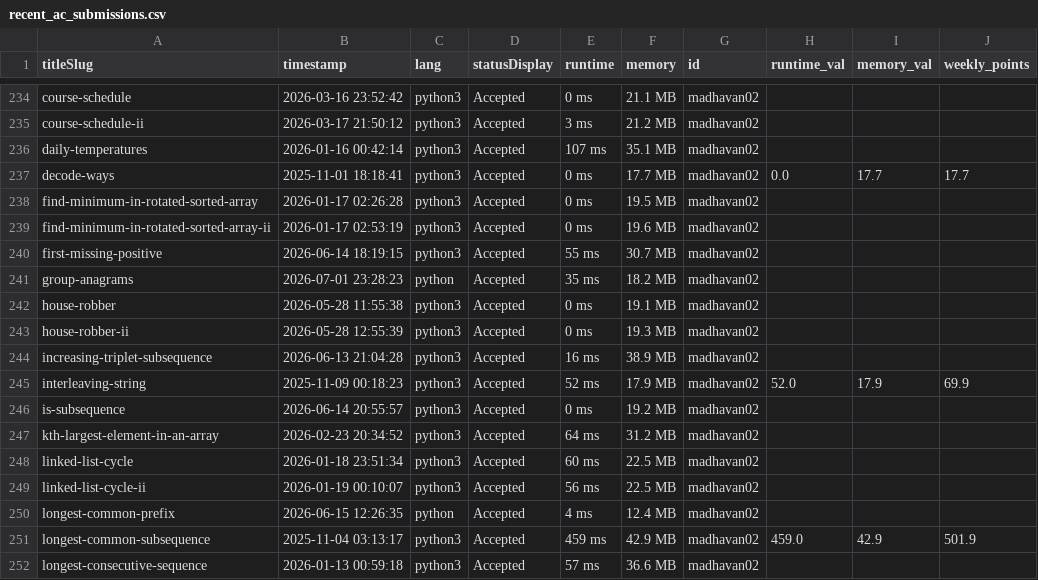
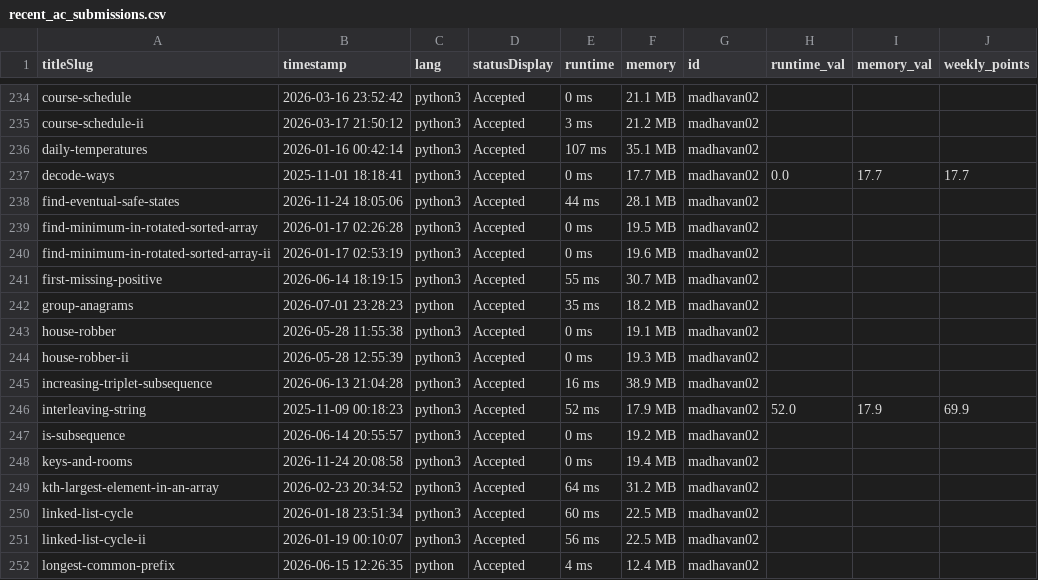
Before and after one commit to DSMLIUI/official-website, a CSV file: public/data/recent_ac_submissions.csv, drawn as a sheet; only a part is shown, gaps mark what is left out; the shorter side is filled out with more unchanged rows; the diff names each change by its address in the sheet, - before the commit and + after, or states it on an @@ line.

```diff
--- a/public/data/recent_ac_submissions.csv
+++ b/public/data/recent_ac_submissions.csv
+row 238: find-eventual-safe-states | 2026-11-24 18:05:06 | python3 | Accepted | 44 ms | 28.1 MB | madhavan02
+row 248: keys-and-rooms | 2026-11-24 20:08:58 | python3 | Accepted | 0 ms | 19.4 MB | madhavan02
```
Also changed, not shown: public/data/leetcode_leaderboard.csv.
